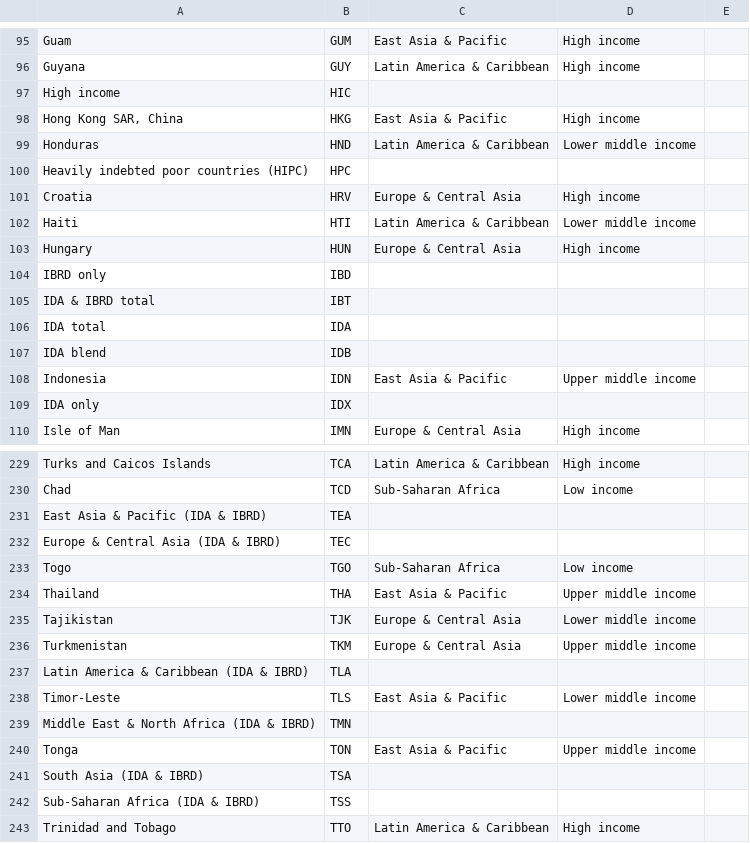
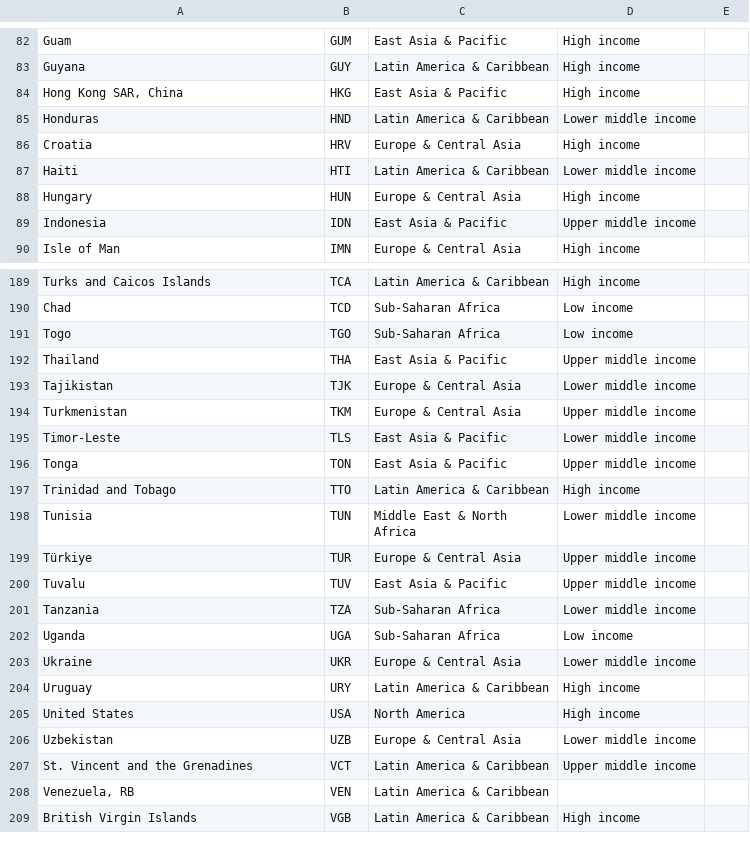
Before and after one commit to Alfredomg7/CO2EconomyInsights, a CSV file: data/clean_data/cleaned_country_data.csv, drawn as a sheet; only a part is shown, gaps mark what is left out; the shorter side is filled out with more unchanged rows; the diff covers the shown part only; the diff names each change by its address in the sheet, - before the commit and + after, or states it on an @@ line.

Commit message:
Added clean step to filter out non-countries records from datasets

```diff
--- a/data/clean_data/cleaned_country_data.csv
+++ b/data/clean_data/cleaned_country_data.csv
-row 97: High income | HIC
-row 100: Heavily indebted poor countries (HIPC) | HPC
-row 104: IBRD only | IBD
-row 105: IDA & IBRD total | IBT
-row 106: IDA total | IDA
-row 107: IDA blend | IDB
-row 109: IDA only | IDX
-row 231: East Asia & Pacific (IDA & IBRD) | TEA
-row 232: Europe & Central Asia (IDA & IBRD) | TEC
-row 237: Latin America & Caribbean (IDA & IBRD) | TLA
-row 239: Middle East & North Africa (IDA & IBRD) | TMN
-row 241: South Asia (IDA & IBRD) | TSA
-row 242: Sub-Saharan Africa (IDA & IBRD) | TSS
```
Also changed, not shown: 35 removed rows elsewhere in this file, 6 other files.
